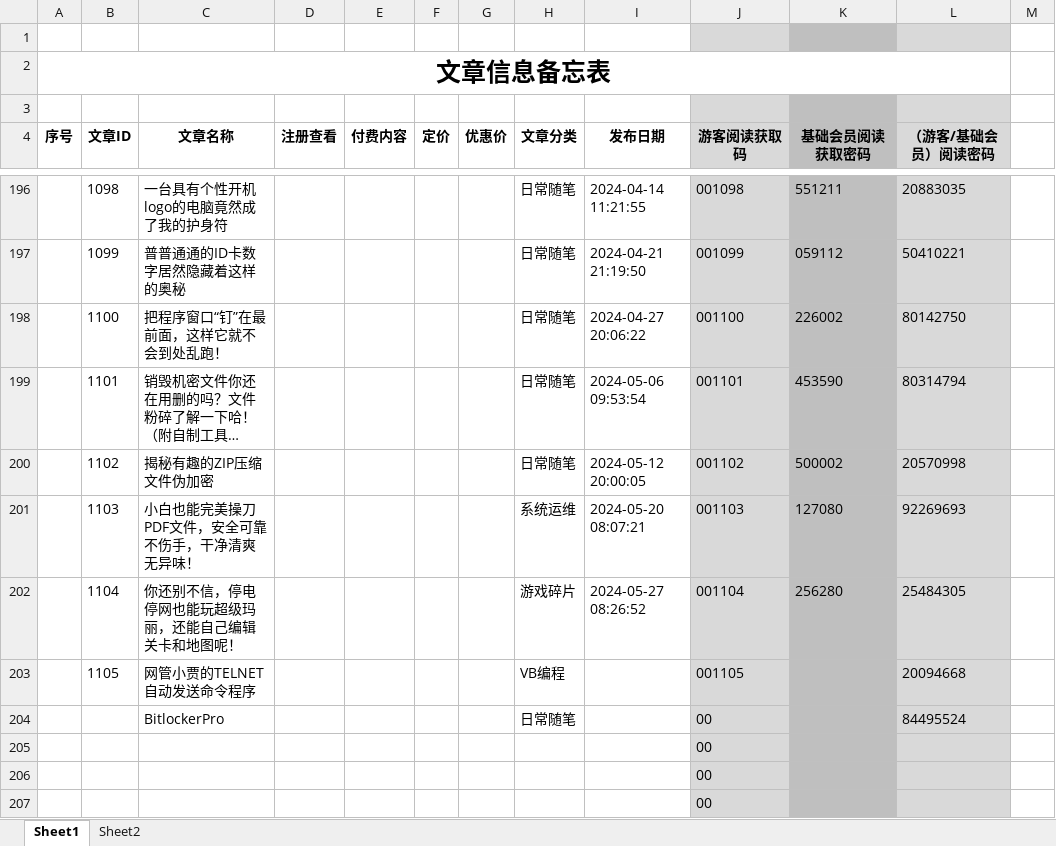
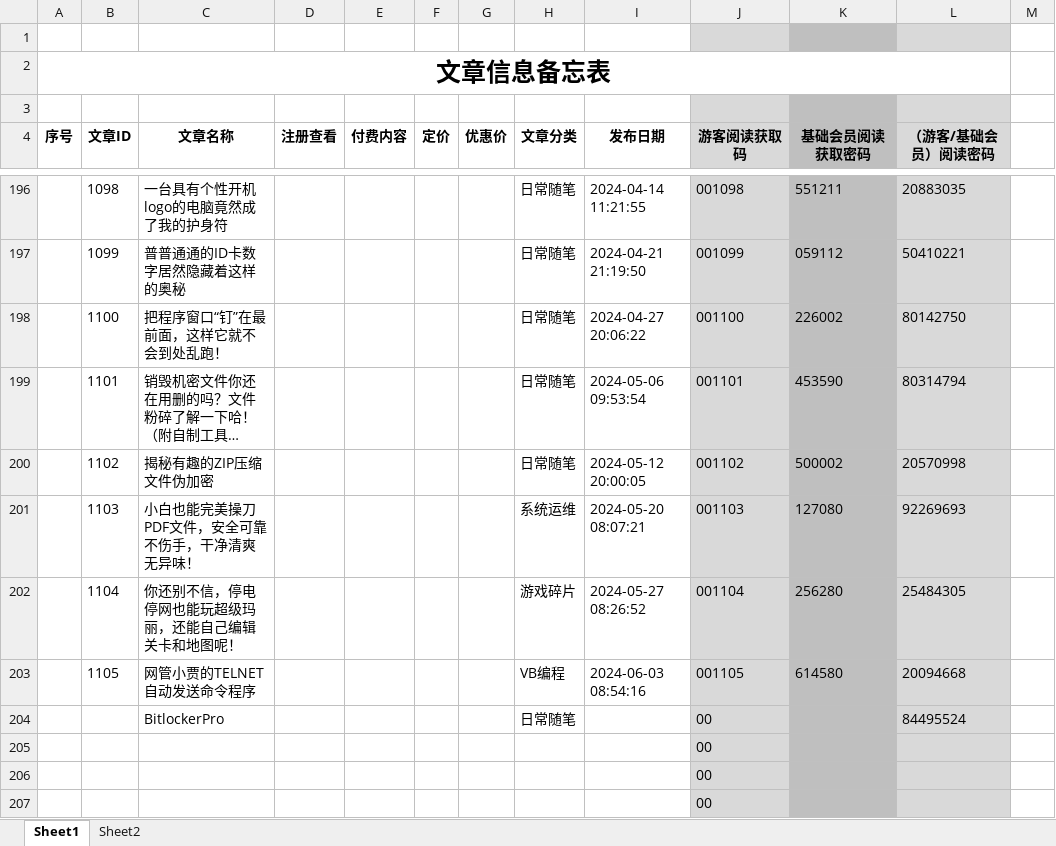
Before and after one commit to panxibei/writing, an Excel workbook: 11_付费课程/99.资料/文章信息备忘表.xlsx, sheet Sheet1, drawn as a sheet; only a part is shown, gaps mark what is left out; long unchanged cells end in …; values as stored, in another font and other column widths than the file's, no borders; conditional formats not drawn; the diff names each change by its address in the sheet, - before the commit and + after, or states it on an @@ line.

```diff
--- a/11_付费课程/99.资料/文章信息备忘表.xlsx (sheet Sheet1)
+++ b/11_付费课程/99.资料/文章信息备忘表.xlsx (sheet Sheet1)
-I203 (发布日期): (empty)
+I203 (发布日期): 2024-06-03 08:54:16
-K203 (基础会员阅读获取密码): (empty)
+K203 (基础会员阅读获取密码): 614580
```
Also changed, not shown: 6 other files.
